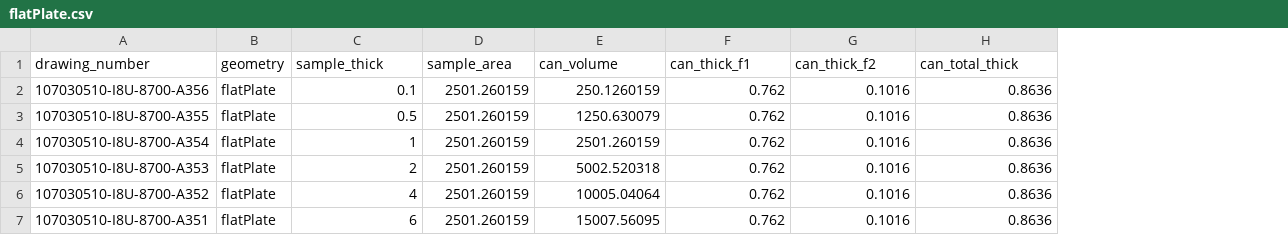
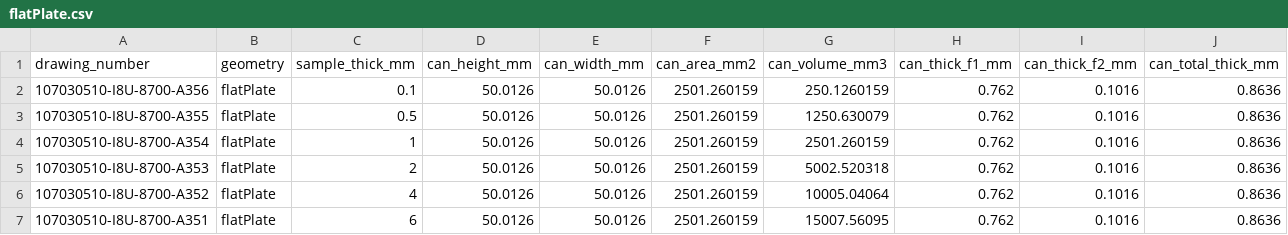
Before and after one commit to avidalmeza/goldilocks, a CSV file: src/dict/flatPlate.csv, drawn as a sheet; addresses are those after the commit; the diff names each change by its address in the sheet, - before the commit and + after, or states it on an @@ line.

Commit message:
Update flatPlate.csv

```diff
--- a/src/dict/flatPlate.csv
+++ b/src/dict/flatPlate.csv
+column D (can_height_mm), rows 2-7: all 50.0126
+column E (can_width_mm), rows 2-7: all 50.0126
-C1: sample_thick
+C1: sample_thick_mm
-F1: sample_area
+F1: can_area_mm2
-G1: can_volume
+G1: can_volume_mm3
-H1: can_thick_f1
+H1: can_thick_f1_mm
-I1: can_thick_f2
+I1: can_thick_f2_mm
-J1: can_total_thick
+J1: can_total_thick_mm
```
